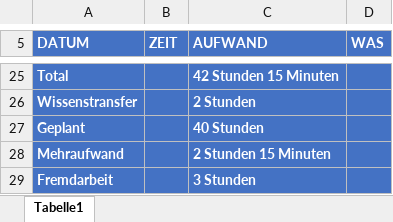
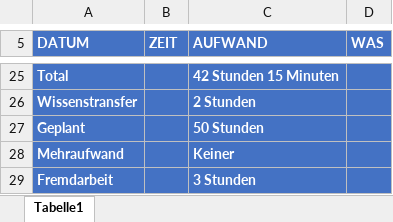
Before and after one commit to Fabio-Jaenecke/DynamicWebApp2017-2018, an Excel workbook: documents/00_Sitzungen/Milestone_2/Zeitaufwanderfassung/Zeiterfassung_xlsx/23_Zeiterfassung MS2_Histarantia_Caradrap.xlsx, sheet Tabelle1, drawn as a sheet; only a part is shown, gaps mark what is left out; values as stored, in another font and other column widths than the file's, no borders; the diff names each change by its address in the sheet, - before the commit and + after, or states it on an @@ line.

```diff
--- a/documents/00_Sitzungen/Milestone_2/Zeitaufwanderfassung/Zeiterfassung_xlsx/23_Zeiterfassung MS2_Histarantia_Caradrap.xlsx (sheet Tabelle1)
+++ b/documents/00_Sitzungen/Milestone_2/Zeitaufwanderfassung/Zeiterfassung_xlsx/23_Zeiterfassung MS2_Histarantia_Caradrap.xlsx (sheet Tabelle1)
-C27 (AUFWAND): 40 Stunden
+C27 (AUFWAND): 50 Stunden
-C28 (AUFWAND): 2 Stunden 15 Minuten
+C28 (AUFWAND): Keiner
```
Also changed, not shown: documents/00_Sitzungen/Milestone_2/Zeitaufwanderfassung/Zeiterfassung_xlsx/23_Zeiterfassung MS2_Histarantia.xlsx, 10 other files.
